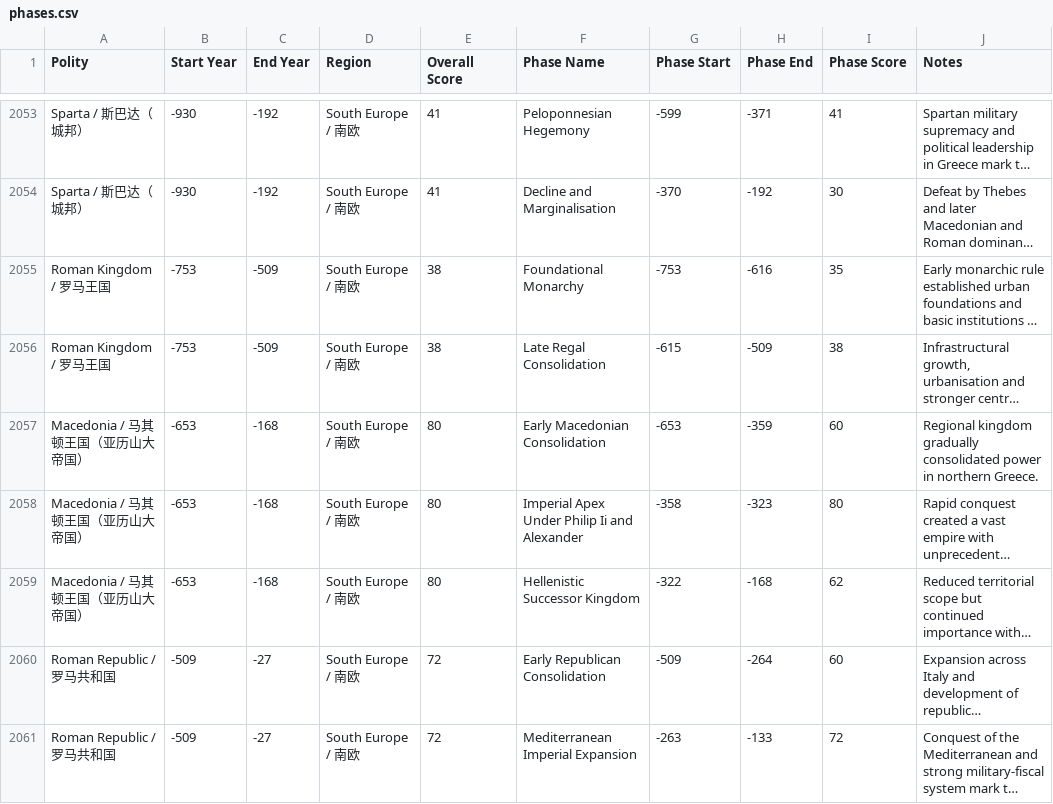
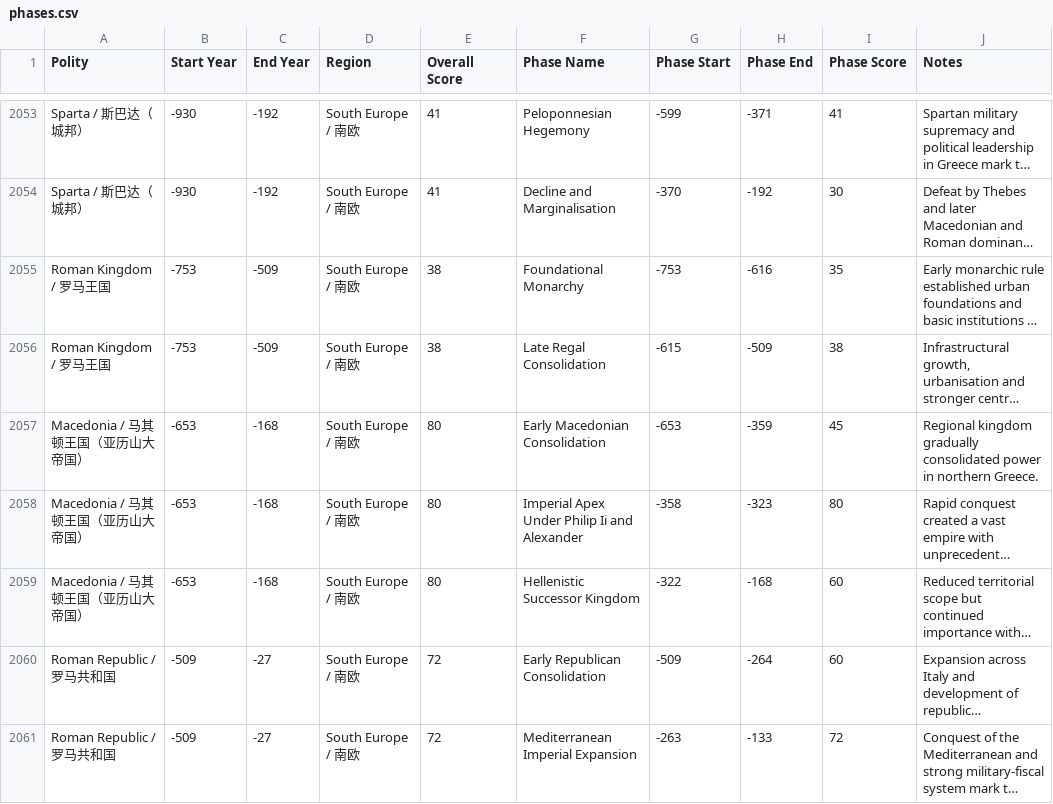
Before and after one commit to XuhuiJin1215/Historical-Polities, a CSV file: phases.csv, drawn as a sheet; only a part is shown, gaps mark what is left out; long unchanged cells end in …; the diff names each change by its address in the sheet, - before the commit and + after, or states it on an @@ line.

Commit message:
Update phases.csv

```diff
--- a/phases.csv
+++ b/phases.csv
-I2057 (Phase Score): 60
+I2057 (Phase Score): 45
-I2059 (Phase Score): 62
+I2059 (Phase Score): 60
```
